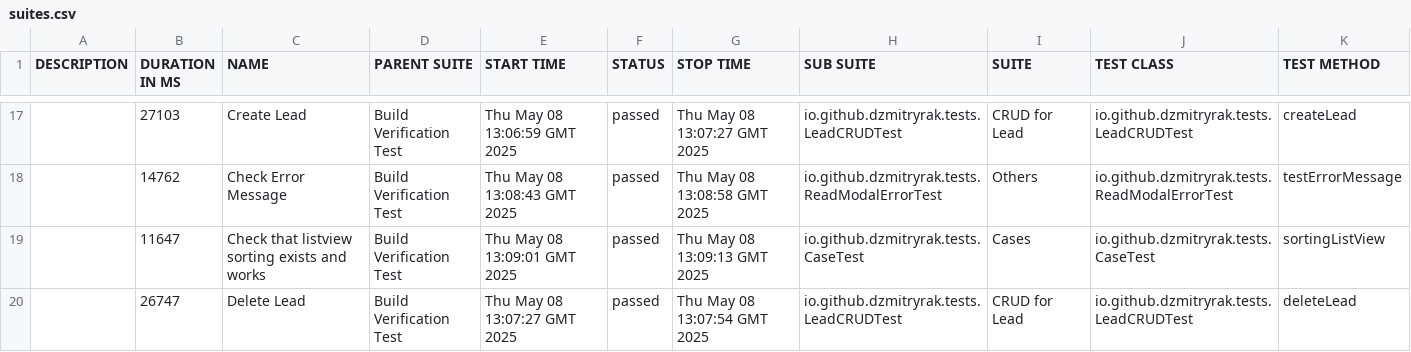
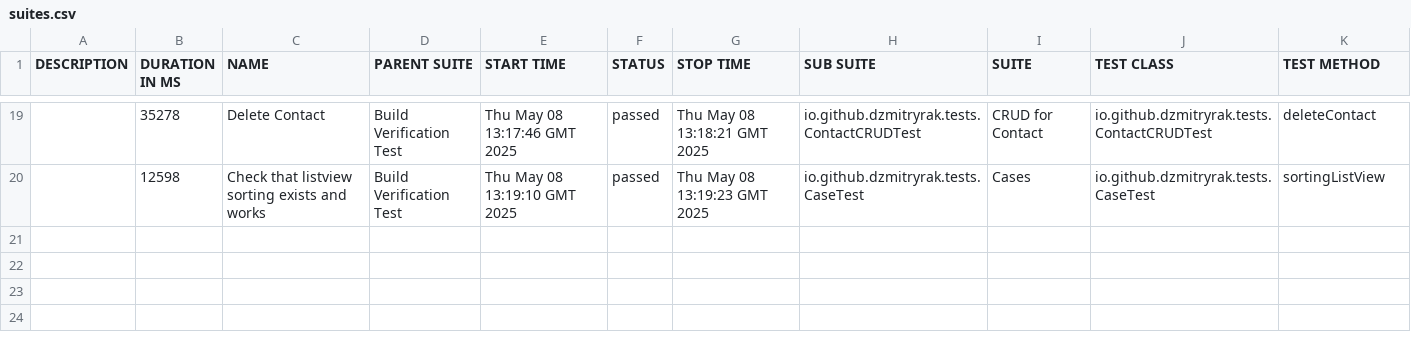
Before and after one commit to dzmitryrak/SSC, a CSV file: 257/data/suites.csv, drawn as a sheet; only a part is shown, gaps mark what is left out; the diff covers the shown part only.

```diff
--- a/257/data/suites.csv
+++ b/257/data/suites.csv
@@ -17,4 +19,2 @@
-"","27103","Create Lead","Build Verification Test","Thu May 08 13:06:59 GMT 2025","passed","Thu May 08 13:07:27 GMT 2025","io.github.dzmitryrak.tests.LeadCRUDTest","CRUD for Lead","io.github.dzmitryrak.tests.LeadCRUDTest","createLead"
-"","14762","Check Error Message","Build Verification Test","Thu May 08 13:08:43 GMT 2025","passed","Thu May 08 13:08:58 GMT 2025","io.github.dzmitryrak.tests.ReadModalErrorTest","Others","io.github.dzmitryrak.tests.ReadModalErrorTest","testErrorMessage"
-"","11647","Check that listview sorting exists and works","Build Verification Test","Thu May 08 13:09:01 GMT 2025","passed","Thu May 08 13:09:13 GMT 2025","io.github.dzmitryrak.tests.CaseTest","Cases","io.github.dzmitryrak.tests.CaseTest","sortingListView"
-"","26747","Delete Lead","Build Verification Test","Thu May 08 13:07:27 GMT 2025","passed","Thu May 08 13:07:54 GMT 2025","io.github.dzmitryrak.tests.LeadCRUDTest","CRUD for Lead","io.github.dzmitryrak.tests.LeadCRUDTest","deleteLead"
+"","35278","Delete Contact","Build Verification Test","Thu May 08 13:17:46 GMT 2025","passed","Thu May 08 13:18:21 GMT 2025","io.github.dzmitryrak.tests.ContactCRUDTest","CRUD for Contact","io.github.dzmitryrak.tests.ContactCRUDTest","deleteContact"
+"","12598","Check that listview sorting exists and works","Build Verification Test","Thu May 08 13:19:10 GMT 2025","passed","Thu May 08 13:19:23 GMT 2025","io.github.dzmitryrak.tests.CaseTest","Cases","io.github.dzmitryrak.tests.CaseTest","sortingListView"
```
Also changed, not shown: 6 added rows, 4 removed rows and 53 edited cells elsewhere in this file, 57 other files.
